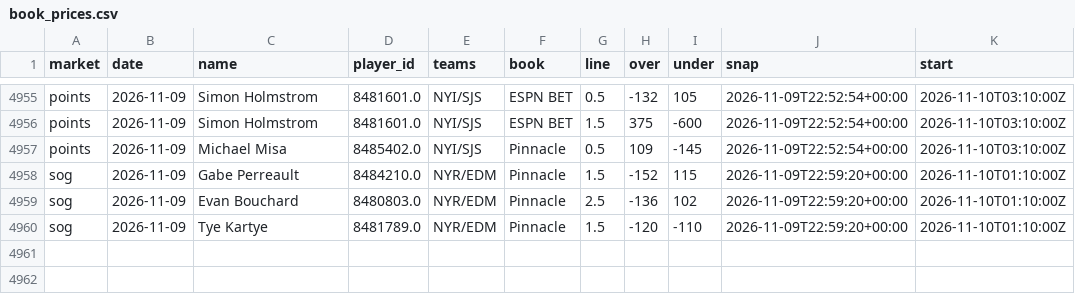
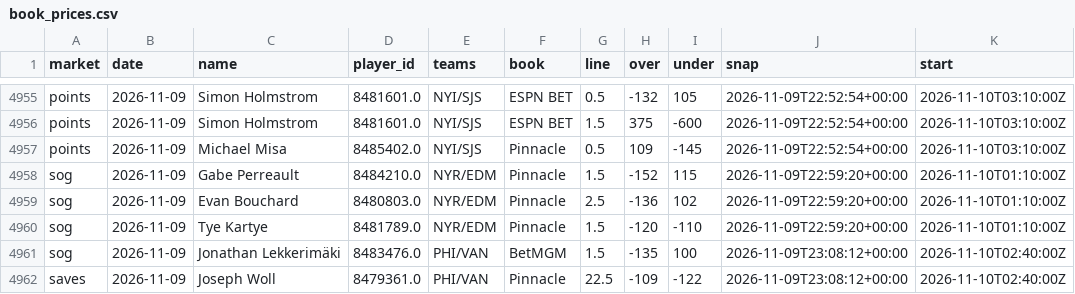
Before and after one commit to quinnrob11-sketch/qrob-nhl-goalie-model, a CSV file: model/data/book_prices.csv, drawn as a sheet; only a part is shown, gaps mark what is left out; the diff names each change by its address in the sheet, - before the commit and + after, or states it on an @@ line.

```diff
--- a/model/data/book_prices.csv
+++ b/model/data/book_prices.csv
+row 4961: sog | 2026-11-09 | Jonathan Lekkerimäki | 8483476.0 | PHI/VAN | BetMGM | 1.5 | -135 | 100 | 2026-11-09T23:08:12+00:00 | 2026-11-10T02:40:00Z
+row 4962: saves | 2026-11-09 | Joseph Woll | 8479361.0 | PHI/VAN | Pinnacle | 22.5 | -109 | -122 | 2026-11-09T23:08:12+00:00 | 2026-11-10T02:40:00Z
```
Also changed, not shown: model/data/legs.csv, 11 other files.
